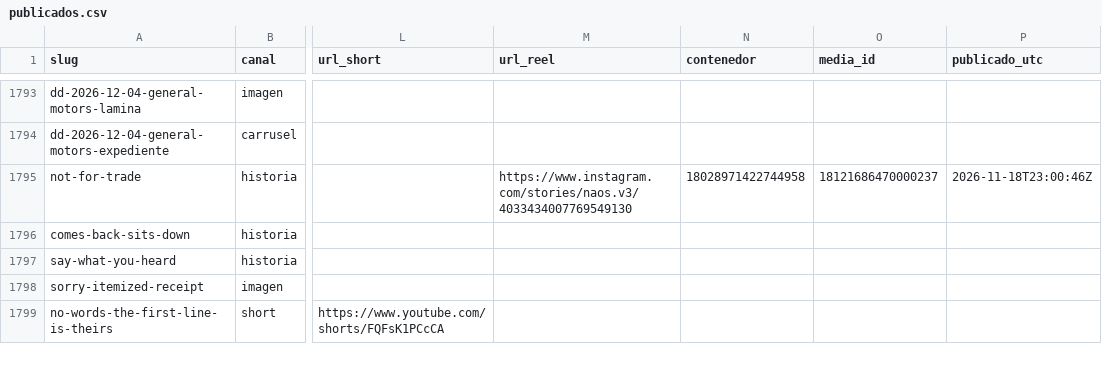
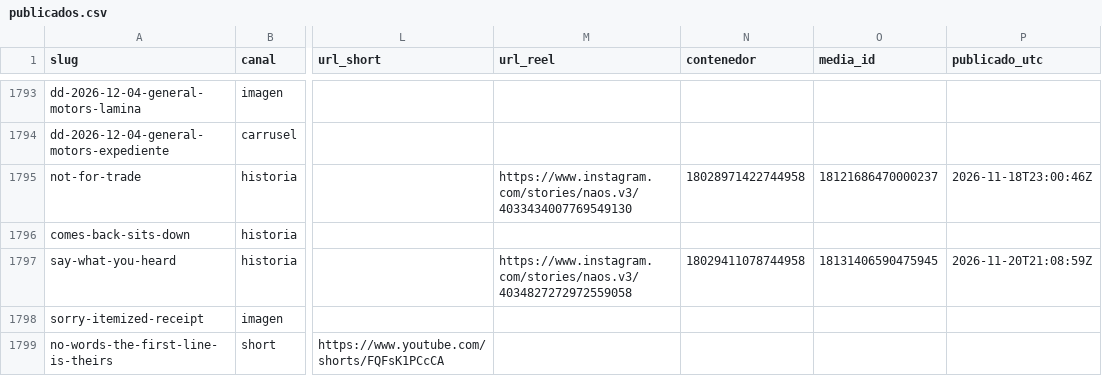
Before and after one commit to hardlypythonnmr/cpe-engine, a CSV file: earn/naos/motor/instagram/publicados.csv, drawn as a sheet; only a part is shown, gaps mark what is left out; the diff names each change by its address in the sheet, - before the commit and + after, or states it on an @@ line.

Commit message:
naos: Reel de say-what-you-heard (naos-reel)

```diff
--- a/earn/naos/motor/instagram/publicados.csv
+++ b/earn/naos/motor/instagram/publicados.csv
-M1797 (url_reel): (empty)
+M1797 (url_reel): https://www.instagram.com/stories/naos.v3/4034827272972559058
-N1797 (contenedor): (empty)
+N1797 (contenedor): 18029411078744958
-O1797 (media_id): (empty)
+O1797 (media_id): 18131406590475945
-P1797 (publicado_utc): (empty)
+P1797 (publicado_utc): 2026-11-20T21:08:59Z
```
Also changed, not shown: 1 other file.
